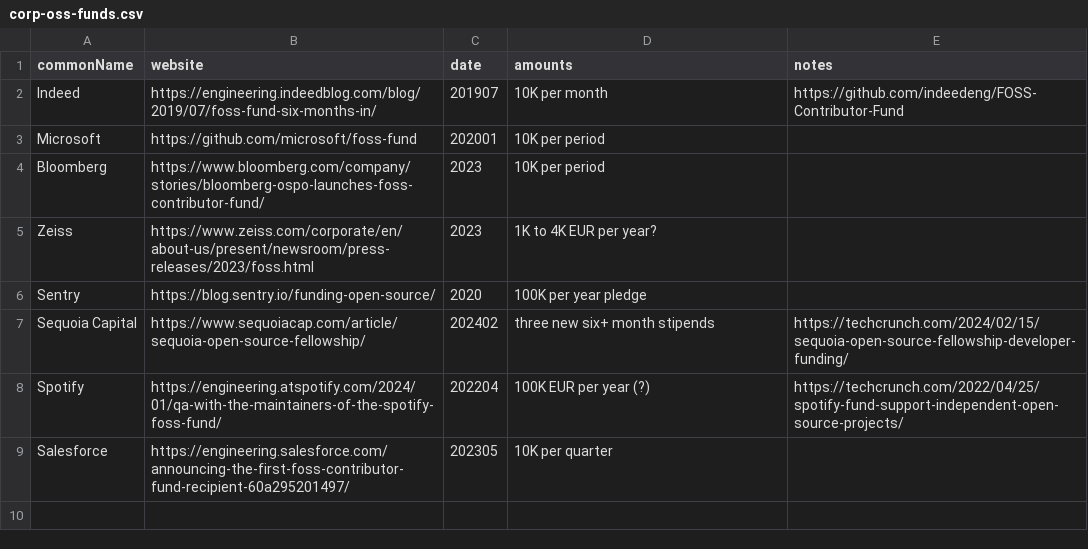
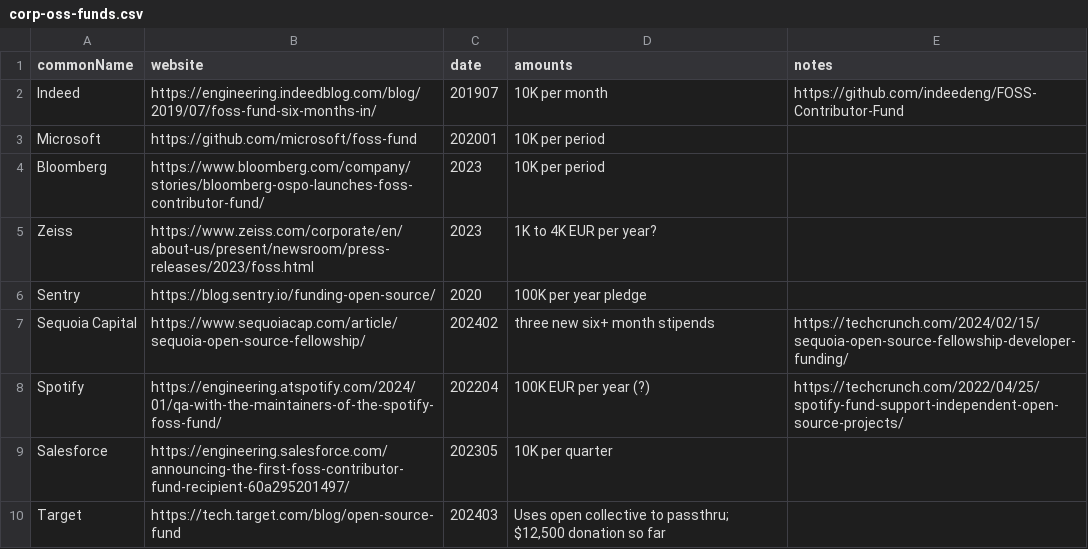
Before and after one commit to Punderthings/fossfoundation, a CSV file: _data/research/corp-oss-funds.csv, drawn as a sheet; the diff names each change by its address in the sheet, - before the commit and + after, or states it on an @@ line.

Commit message:
Add Target Tech fund announcement

```diff
--- a/_data/research/corp-oss-funds.csv
+++ b/_data/research/corp-oss-funds.csv
+row 10: Target | https://tech.target.com/blog/open-source-fund | 202403 | Uses open collective to passthru; $12,500 donation so far
```
